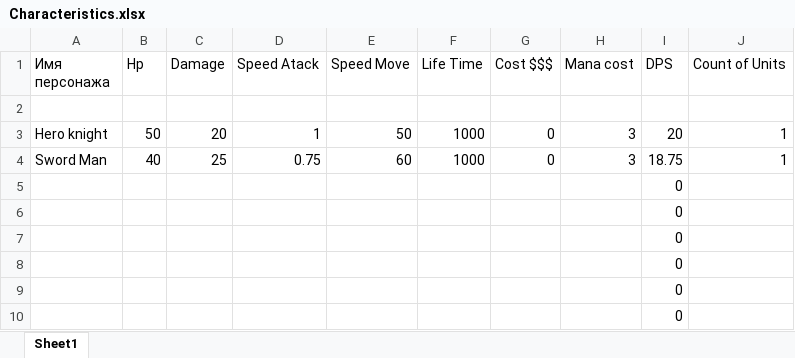
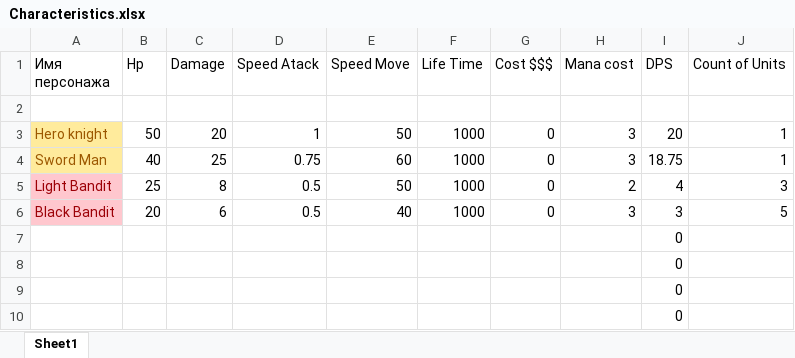
Before and after one commit to FilippFlip/Clash-Mini, an Excel workbook: Assets/Data/Characteristics.xlsx, sheet Sheet1, drawn as a sheet; only a part is shown; values as stored, in another font and other column widths than the file's, no borders; removed rows and columns are numbered as before the commit, all else as after; the diff names each change by its address in the sheet, - before the commit and + after, or states it on an @@ line.

```diff
--- a/Assets/Data/Characteristics.xlsx (sheet Sheet1)
+++ b/Assets/Data/Characteristics.xlsx (sheet Sheet1)
@@ A3:A4 fill: none → #FFEB9C, text colour: black → #9C5700 @@
-row 5:  |  |  |  |  |  |  |  | 0
-row 6:  |  |  |  |  |  |  |  | 0
+row 5: Light Bandit | 25 | 8 | 0.5 | 50 | 1000 | 0 | 2 | 4 | 3
+row 6: Black Bandit | 20 | 6 | 0.5 | 40 | 1000 | 0 | 3 | 3 | 5
```
Also changed, not shown: 46 other files.
